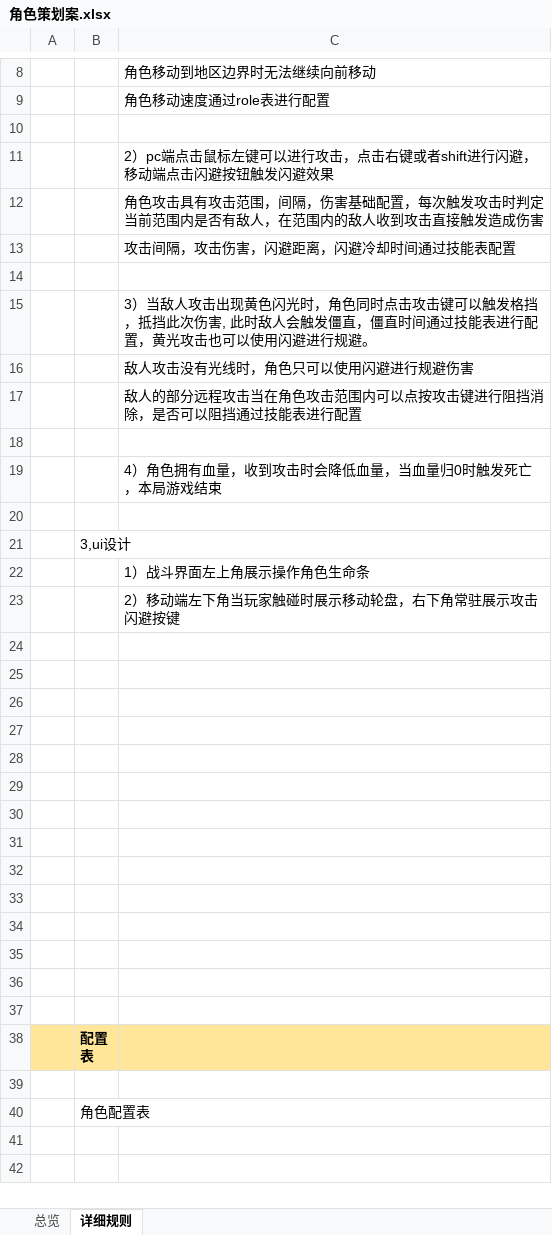
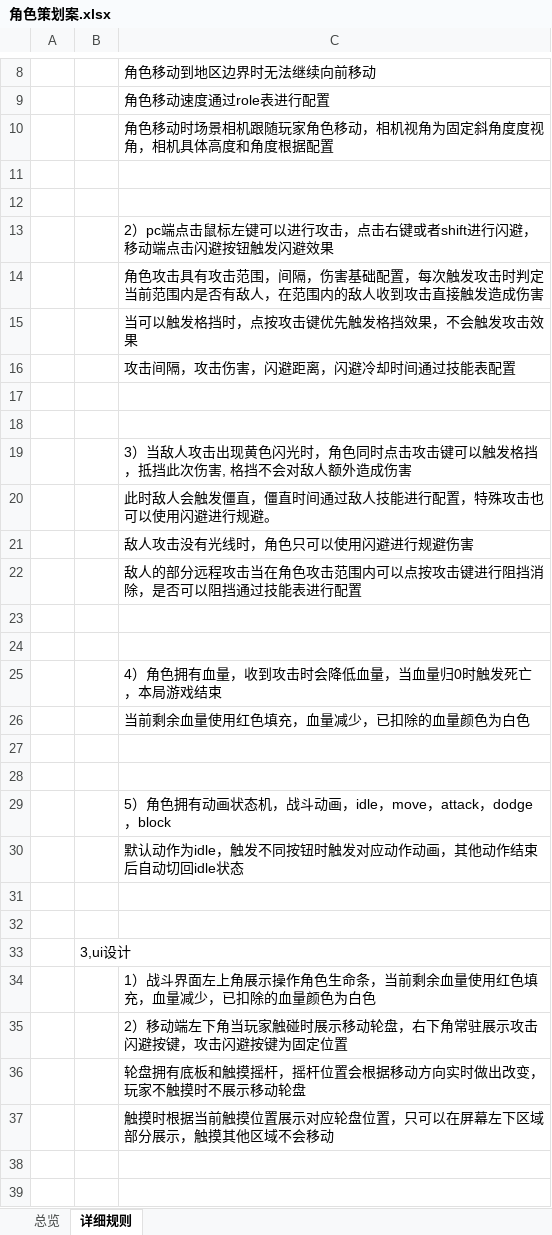
Before and after one commit to XztAAAAA/RPGGameProgram, an Excel workbook: 策划文档/角色策划案.xlsx, sheet 详细规则, drawn as a sheet; only a part is shown, gaps mark what is left out; the shorter side is filled out with more unchanged rows; values as stored, in another font and other column widths than the file's, no borders; addresses are those after the commit; the diff names each change by its address in the sheet, - before the commit and + after, or states it on an @@ line.

```diff
--- a/策划文档/角色策划案.xlsx (sheet 详细规则)
+++ b/策划文档/角色策划案.xlsx (sheet 详细规则)
+row 10:  |  | 角色移动时场景相机跟随玩家角色移动，相机视角为固定斜角度度视角，相机具体高度和角度根据配置
+row 11: (empty)
+row 15:  |  | 当可以触发格挡时，点按攻击键优先触发格挡效果，不会触发攻击效果
+row 18: (empty)
-C19: …次伤害, 此时敌人会触发僵直，僵直时间通过技能表进行配置，黄光攻击也可以使用闪避进行规避。
+C19: …次伤害, 格挡不会对敌人额外造成伤害
+row 20:  |  | 此时敌人会触发僵直，僵直时间通过敌人技能进行配置，特殊攻击也可以使用闪避进行规避。
+row 24: (empty)
+row 26:  |  | 当前剩余血量使用红色填充，血量减少，已扣除的血量颜色为白色
+row 27: (empty)
+row 28: (empty)
+row 29:  |  | 5）角色拥有动画状态机，战斗动画，idle，move，attack，dodge，block
+row 30:  |  | 默认动作为idle，触发不同按钮时触发对应动作动画，其他动作结束后自动切回idle状态
+row 31: (empty)
-C34: 1）战斗界面左上角展示操作角色生命条
+C34: 1）战斗界面左上角展示操作角色生命条，当前剩余血量使用红色填充，血量减少，已扣除的血量颜色为白色
-C35: 2）移动端左下角当玩家触碰时展示移动轮盘，右下角常驻展示攻击闪避按键
+C35: 2）移动端左下角当玩家触碰时展示移动轮盘，右下角常驻展示攻击闪避按键，攻击闪避按键为固定位置
-C36: (empty)
+C36: 轮盘拥有底板和触摸摇杆，摇杆位置会根据移动方向实时做出改变，玩家不触摸时不展示移动轮盘
-C37: (empty)
+C37: 触摸时根据当前触摸位置展示对应轮盘位置，只可以在屏幕左下区域部分展示，触摸其他区域不会移动
```
Also changed, not shown: 策划文档/敌人策划案.xlsx, 1 other file.
